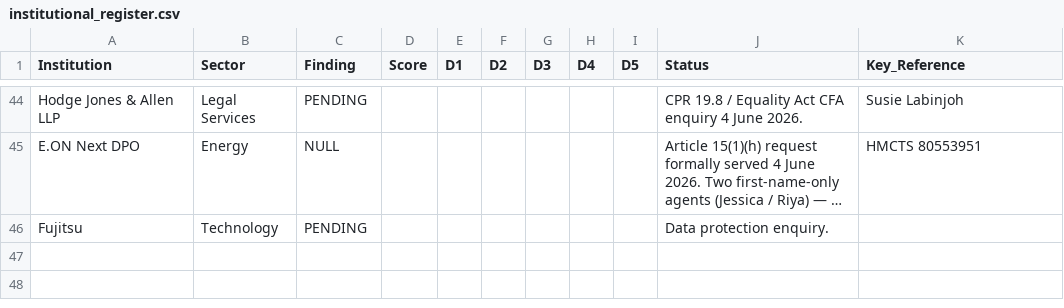
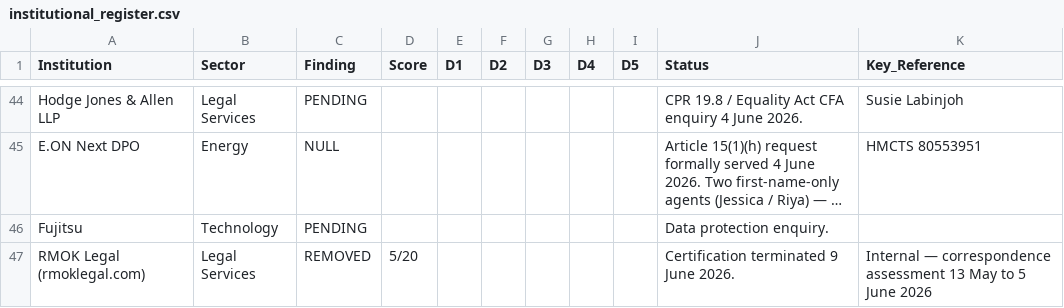
Before and after one commit to ljbudgie/Burgessprinciple, a CSV file: institutional_register.csv, drawn as a sheet; only a part is shown, gaps mark what is left out; long unchanged cells end in …; the diff names each change by its address in the sheet, - before the commit and + after, or states it on an @@ line.

```diff
--- a/institutional_register.csv
+++ b/institutional_register.csv
+row 47: RMOK Legal (rmoklegal.com) | Legal Services | REMOVED | 5/20 |  |  |  |  |  | Certification terminated 9 June 2026. | Internal — correspondence assessment 13 May to 5 June 2026
```
Also changed, not shown: live_findings_ledger.csv, 9 other files.
